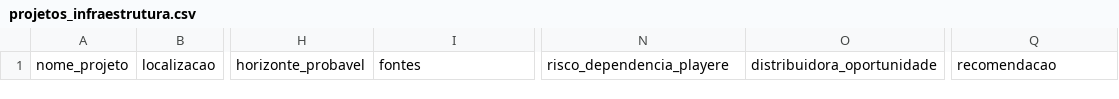
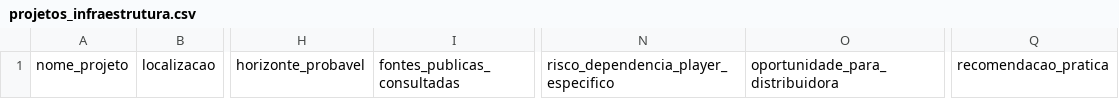
Before and after one commit to rodrigobvmendes-hue/claudin2, a CSV file: data/projetos_infraestrutura.csv, drawn as a sheet; only a part is shown, gaps mark what is left out; the diff names each change by its address in the sheet, - before the commit and + after, or states it on an @@ line.

```diff
--- a/data/projetos_infraestrutura.csv
+++ b/data/projetos_infraestrutura.csv
-I1: fontes
+I1: fontes_publicas_consultadas
-N1: risco_dependencia_playere
+N1: risco_dependencia_player_especifico
-O1: distribuidora_oportunidade
+O1: oportunidade_para_distribuidora
-Q1: recomendacao
+Q1: recomendacao_pratica
```
Also changed, not shown: 1 other file.
